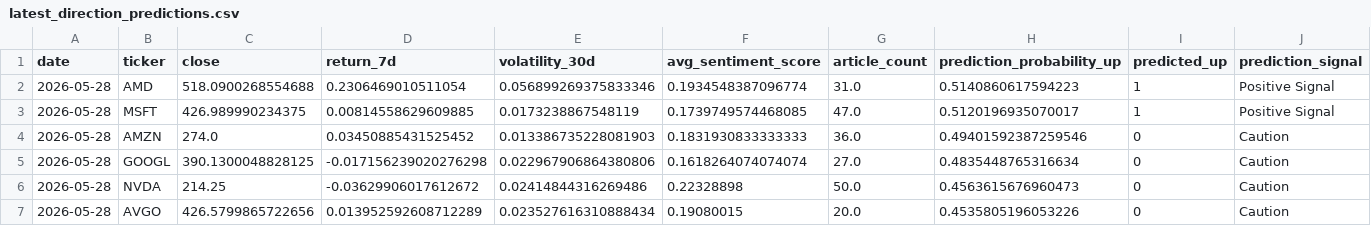
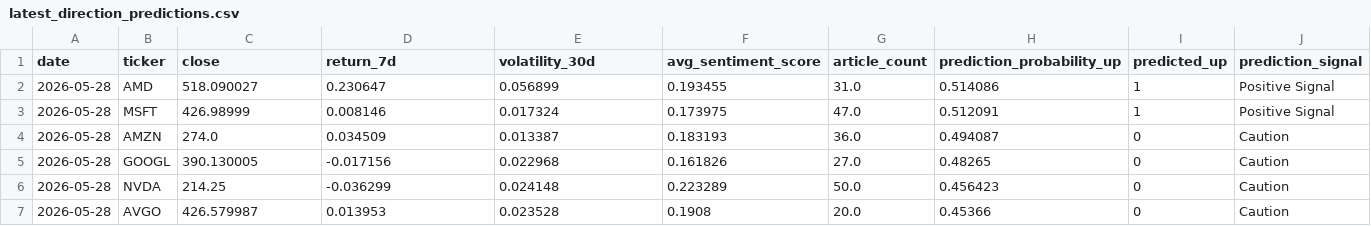
Before and after one commit to 4sciencee/MIS433-Final-Project, a CSV file: outputs/model_results/latest_direction_predictions.csv, drawn as a sheet.

```diff
--- a/outputs/model_results/latest_direction_predictions.csv
+++ b/outputs/model_results/latest_direction_predictions.csv
@@ -1,7 +1,7 @@
 date,ticker,close,return_7d,volatility_30d,avg_sentiment_score,article_count,prediction_probability_up,predicted_up,prediction_signal
-2026-05-28,AMD,518.0900268554688,0.2306469010511054,0.056899269375833346,0.1934548387096774,31.0,0.5140860617594223,1,Positive Signal
-2026-05-28,MSFT,426.989990234375,0.00814558629609885,0.0173238867548119,0.1739749574468085,47.0,0.5120196935070017,1,Positive Signal
-2026-05-28,AMZN,274.0,0.03450885431525452,0.013386735228081903,0.1831930833333333,36.0,0.49401592387259546,0,Caution
-2026-05-28,GOOGL,390.1300048828125,-0.017156239020276298,0.022967906864380806,0.1618264074074074,27.0,0.4835448765316634,0,Caution
-2026-05-28,NVDA,214.25,-0.03629906017612672,0.02414844316269486,0.22328898,50.0,0.4563615676960473,0,Caution
-2026-05-28,AVGO,426.5799865722656,0.013952592608712289,0.023527616310888434,0.19080015,20.0,0.4535805196053226,0,Caution
+2026-05-28,AMD,518.090027,0.230647,0.056899,0.193455,31.0,0.514086,1,Positive Signal
+2026-05-28,MSFT,426.98999,0.008146,0.017324,0.173975,47.0,0.512091,1,Positive Signal
+2026-05-28,AMZN,274.0,0.034509,0.013387,0.183193,36.0,0.494087,0,Caution
+2026-05-28,GOOGL,390.130005,-0.017156,0.022968,0.161826,27.0,0.48265,0,Caution
+2026-05-28,NVDA,214.25,-0.036299,0.024148,0.223289,50.0,0.456423,0,Caution
+2026-05-28,AVGO,426.579987,0.013953,0.023528,0.1908,20.0,0.45366,0,Caution
```
Also changed, not shown: 10 other files.
